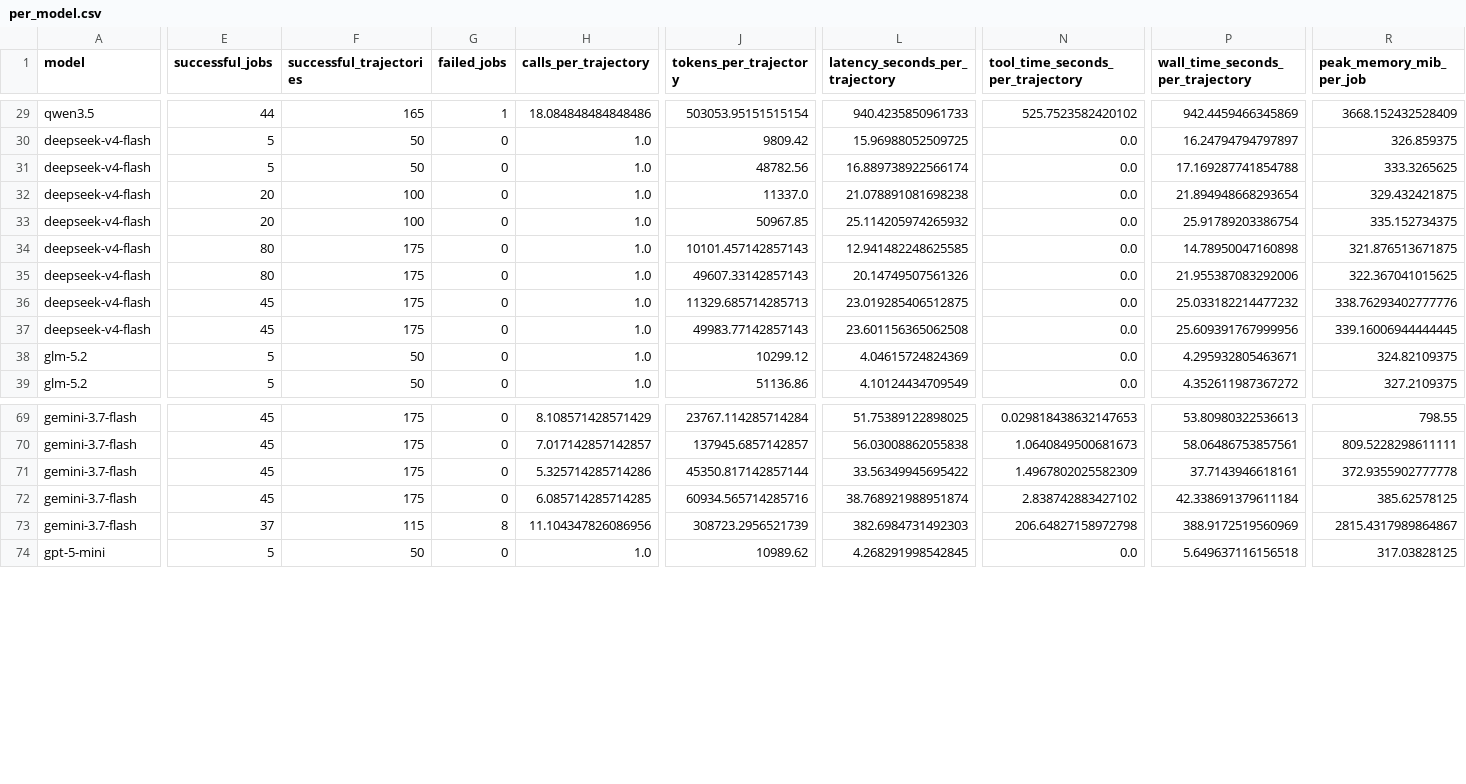
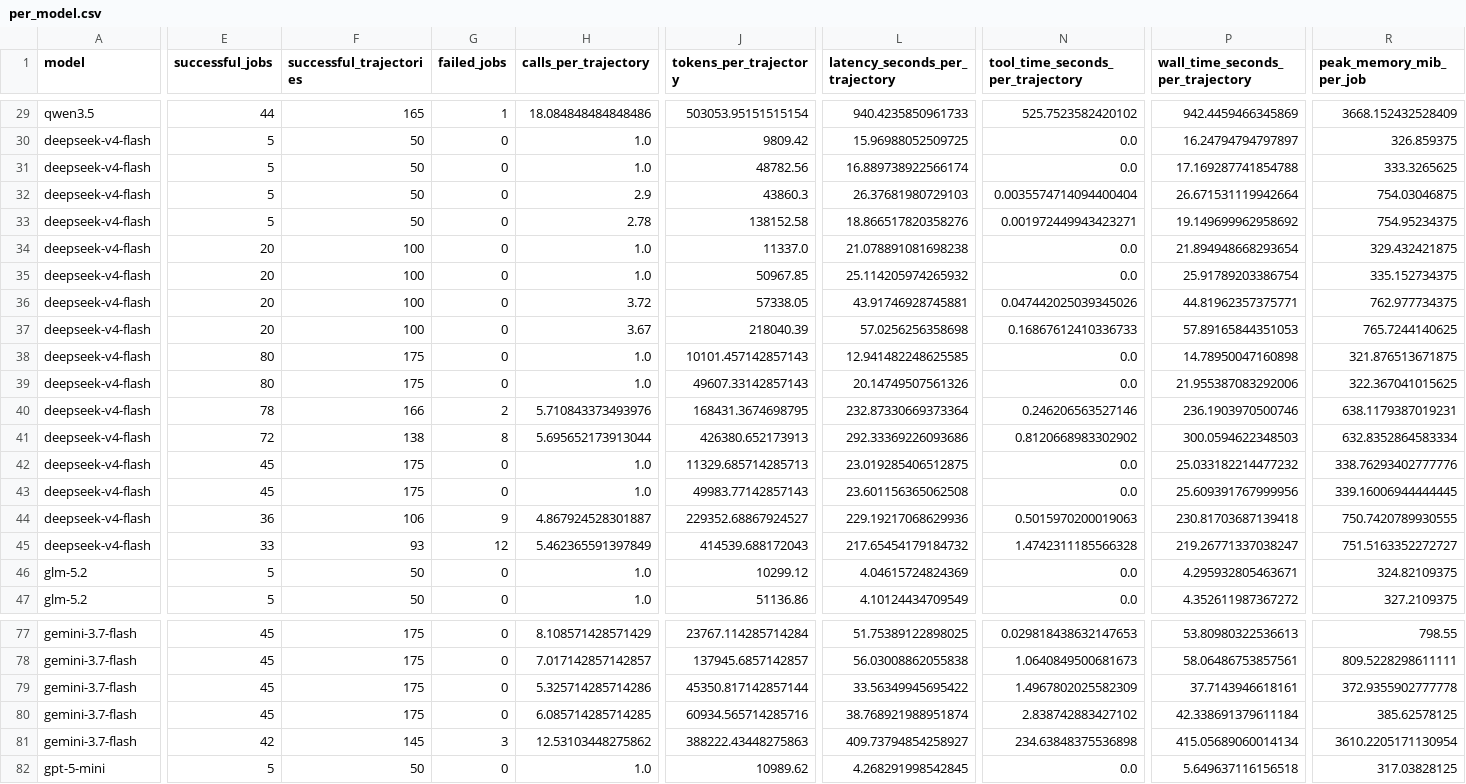
Before and after one commit to sathvikbhagavan/rlm, a CSV file: paper_plots/gold/iclr2027/efficiency_appendix/per_model.csv, drawn as a sheet; only a part is shown, gaps mark what is left out; addresses are those after the commit; rows hold the shown columns only; the diff names each change by its address in the sheet, - before the commit and + after, or states it on an @@ line.

Commit message:
Refresh paper plots from latest benchmark results

```diff
--- a/paper_plots/gold/iclr2027/efficiency_appendix/per_model.csv
+++ b/paper_plots/gold/iclr2027/efficiency_appendix/per_model.csv
+row 32: deepseek-v4-flash | 5 | 50 | 0 | 2.9 | 43860.3 | 26.37681980729103 | 0.0035574714094400404 | 26.671531119942664 | 754.03046875
+row 33: deepseek-v4-flash | 5 | 50 | 0 | 2.78 | 138152.58 | 18.866517820358276 | 0.001972449943423271 | 19.149699962958692 | 754.95234375
+row 36: deepseek-v4-flash | 20 | 100 | 0 | 3.72 | 57338.05 | 43.91746928745881 | 0.047442025039345026 | 44.81962357375771 | 762.977734375
+row 37: deepseek-v4-flash | 20 | 100 | 0 | 3.67 | 218040.39 | 57.0256256358698 | 0.16867612410336733 | 57.89165844351053 | 765.7244140625
+row 40: deepseek-v4-flash | 78 | 166 | 2 | 5.710843373493976 | 168431.3674698795 | 232.87330669373364 | 0.246206563527146 | 236.1903970500746 | 638.1179387019231
+row 41: deepseek-v4-flash | 72 | 138 | 8 | 5.695652173913044 | 426380.652173913 | 292.33369226093686 | 0.8120668983302902 | 300.0594622348503 | 632.8352864583334
+row 44: deepseek-v4-flash | 36 | 106 | 9 | 4.867924528301887 | 229352.68867924527 | 229.19217068629936 | 0.5015970200019063 | 230.81703687139418 | 750.7420789930555
+row 45: deepseek-v4-flash | 33 | 93 | 12 | 5.462365591397849 | 414539.688172043 | 217.65454179184732 | 1.4742311185566328 | 219.26771337038247 | 751.5163352272727
-E81 (successful_jobs): 37
+E81 (successful_jobs): 42
-F81 (successful_trajectories): 115
+F81 (successful_trajectories): 145
-G81 (failed_jobs): 8
+G81 (failed_jobs): 3
-H81 (calls_per_trajectory): 11.104347826086956
+H81 (calls_per_trajectory): 12.53103448275862
-J81 (tokens_per_trajectory): 308723.2956521739
+J81 (tokens_per_trajectory): 388222.43448275863
-L81 (latency_seconds_per_trajectory): 382.6984731492303
+L81 (latency_seconds_per_trajectory): 409.73794854258927
-N81 (tool_time_seconds_per_trajectory): 206.64827158972798
+N81 (tool_time_seconds_per_trajectory): 234.63848375536898
-P81 (wall_time_seconds_per_trajectory): 388.9172519560969
+P81 (wall_time_seconds_per_trajectory): 415.05689060014134
-R81 (peak_memory_mib_per_job): 2815.4317989864867
+R81 (peak_memory_mib_per_job): 3610.2205171130954
```
Also changed, not shown: paper_plots/gold/iclr2027/capability_split/across_models.csv, paper_plots/gold/iclr2027/capability_split/per_model.csv, 20 other files.
